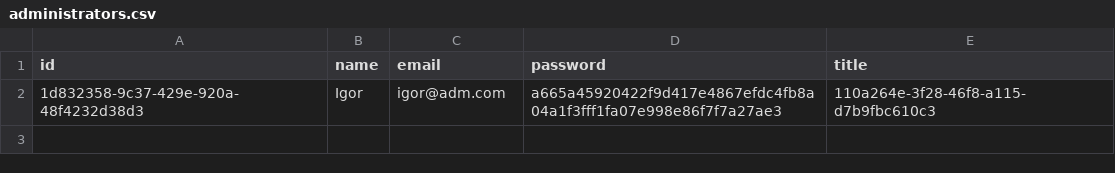
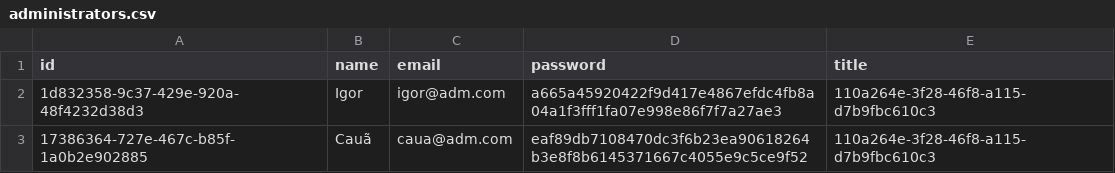
Before and after one commit to giovanatrevizanbarbosa/efisp-ecommerce, a CSV file: resources/database/administrators.csv, drawn as a sheet; the diff names each change by its address in the sheet, - before the commit and + after, or states it on an @@ line.

```diff
--- a/resources/database/administrators.csv
+++ b/resources/database/administrators.csv
+row 3: 17386364-727e-467c-b85f-1a0b2e902885 | Cauã | caua@adm.com | eaf89db7108470dc3f6b23ea90618264b3e8f8b6145371667c4055e9c5ce9f52 | 110a264e-3f28-46f8-a115-d7b9fbc610c3
```
Also changed, not shown: resources/database/departments.csv, resources/database/items.csv, 4 other files.
